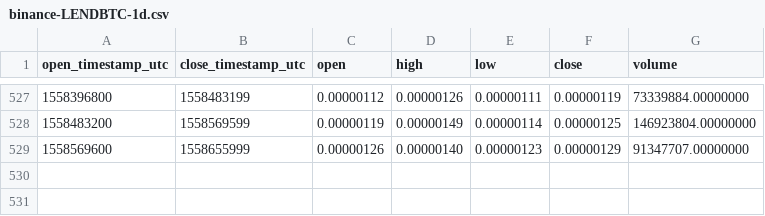
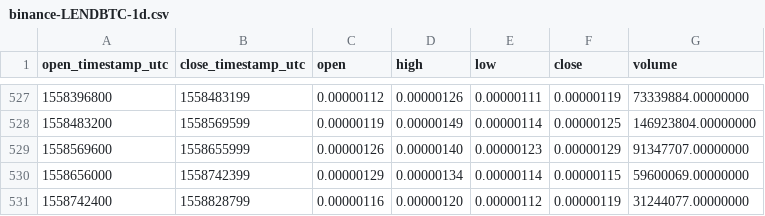
Before and after one commit to cryptobigbro/binance-LENDBTC, a CSV file: binance-LENDBTC-1d.csv, drawn as a sheet; only a part is shown, gaps mark what is left out.

```diff
--- a/binance-LENDBTC-1d.csv
+++ b/binance-LENDBTC-1d.csv
@@ -529 +529,3 @@ open_timestamp_utc,close_timestamp_utc,open,high,low,close,volume
 1558569600,1558655999,0.00000126,0.00000140,0.00000123,0.00000129,91347707.00000000
+1558656000,1558742399,0.00000129,0.00000134,0.00000114,0.00000115,59600069.00000000
+1558742400,1558828799,0.00000116,0.00000120,0.00000112,0.00000119,31244077.00000000
```
Also changed, not shown: binance-LENDBTC-1h.csv.
